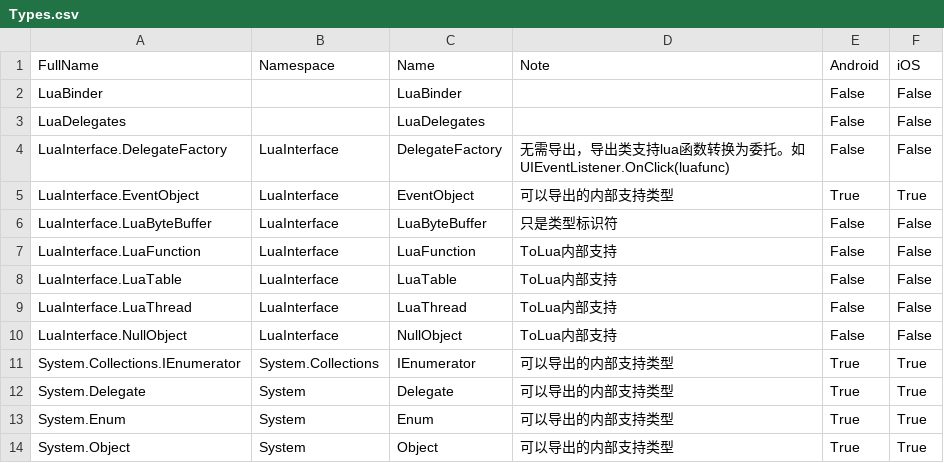
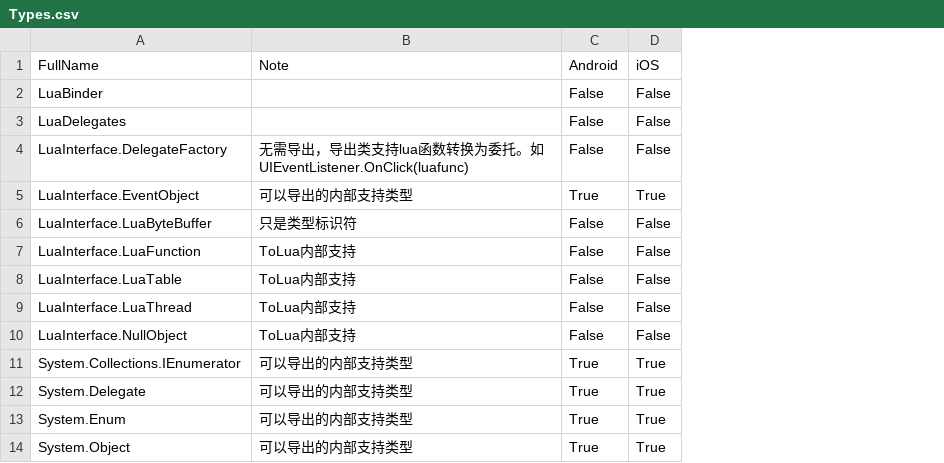
Before and after one commit to zhaoboqiang/tolua, a CSV file: Assets/EditorSetting/Types.csv, drawn as a sheet; only a part is shown; the diff names each change by its address in the sheet, - before the commit and + after, or states it on an @@ line.

```diff
--- a/Assets/EditorSetting/Types.csv
+++ b/Assets/EditorSetting/Types.csv
-column B (Namespace), rows 4-14: LuaInterface | LuaInterface | LuaInterface | LuaInterface | LuaInterface | LuaInterface | LuaInterface | System.Collections | System | System | System
-column C (Name), rows 2-14: LuaBinder | LuaDelegates | DelegateFactory | EventObject | LuaByteBuffer | LuaFunction | LuaTable | LuaThread | NullObject | IEnumerator | Delegate | Enum | Object
```
Also changed, not shown: 3 other files.
